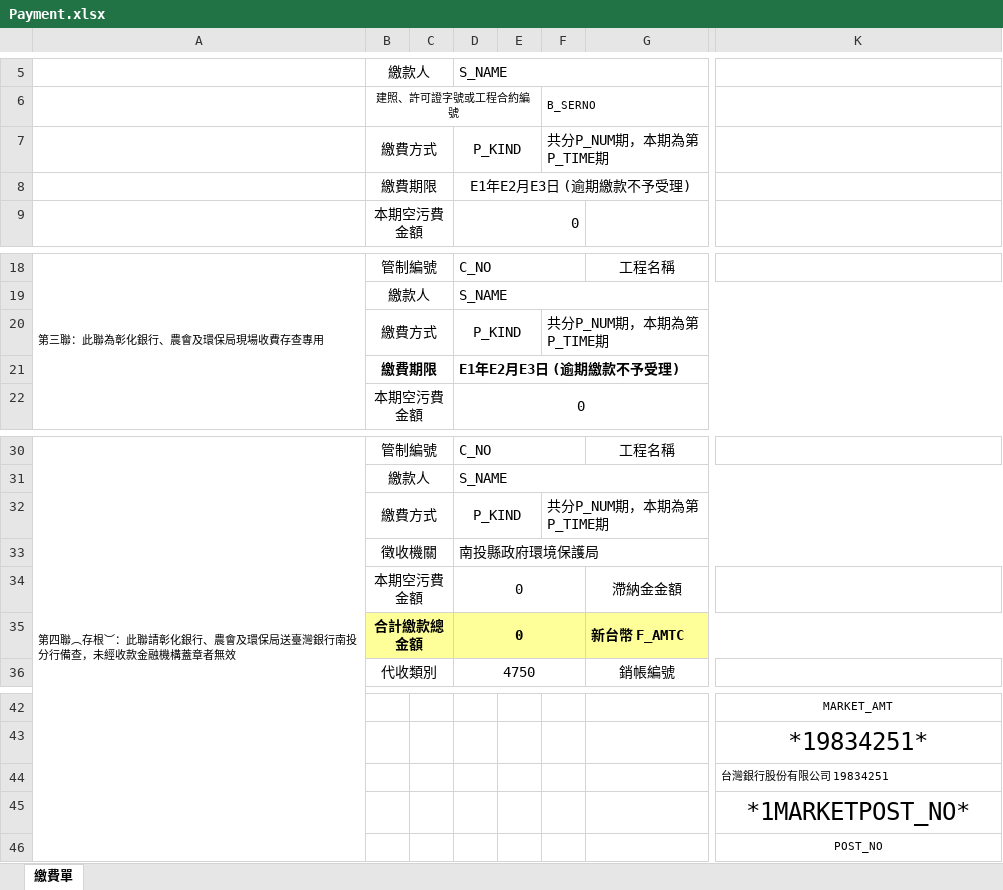
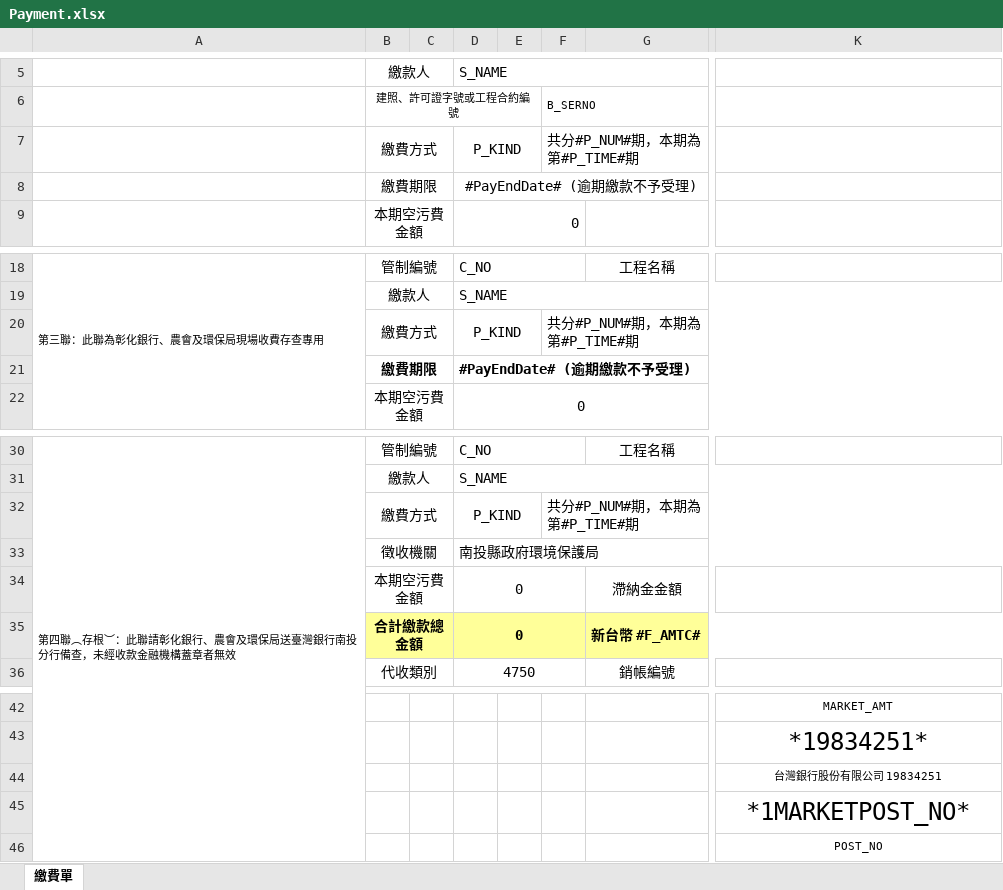
Before and after one commit to librablue/NT_AirPollution, an Excel workbook: NT_AirPollution.Web/App_Data/Payment/Template/Payment.xlsx, sheet 繳費單, drawn as a sheet; only a part is shown, gaps mark what is left out; values as stored, in another font and other column widths than the file's, no borders; the diff names each change by its address in the sheet, - before the commit and + after, or states it on an @@ line.

```diff
--- a/NT_AirPollution.Web/App_Data/Payment/Template/Payment.xlsx (sheet 繳費單)
+++ b/NT_AirPollution.Web/App_Data/Payment/Template/Payment.xlsx (sheet 繳費單)
-F7: 共分P_NUM期，本期為第P_TIME期
+F7: 共分#P_NUM#期，本期為第#P_TIME#期
-D8: E1年E2月E3日 (逾期繳款不予受理)
+D8: #PayEndDate# (逾期繳款不予受理)
-F20: 共分P_NUM期，本期為第P_TIME期
+F20: 共分#P_NUM#期，本期為第#P_TIME#期
-D21: E1年E2月E3日 (逾期繳款不予受理)
+D21: #PayEndDate# (逾期繳款不予受理)
-F32: 共分P_NUM期，本期為第P_TIME期
+F32: 共分#P_NUM#期，本期為第#P_TIME#期
-G35: 新台幣 F_AMTC
+G35: 新台幣 #F_AMTC#
-K44 alignment: left
+K44 alignment: center
```
Also changed, not shown: 1 other file.
